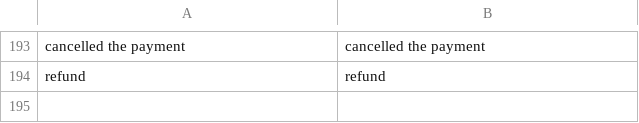
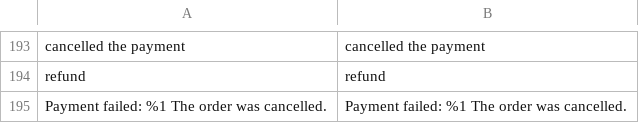
Before and after one commit to commercegears/module-iyzico-payment, a CSV file: i18n/en_US.csv, drawn as a sheet; only a part is shown, gaps mark what is left out.

```diff
--- a/i18n/en_US.csv
+++ b/i18n/en_US.csv
@@ -194 +194,2 @@ cancelled the payment,cancelled the payment
 refund,refund
+"Payment failed: %1 The order was cancelled.","Payment failed: %1 The order was cancelled."
```
Also changed, not shown: i18n/tr_TR.csv, 11 other files.
